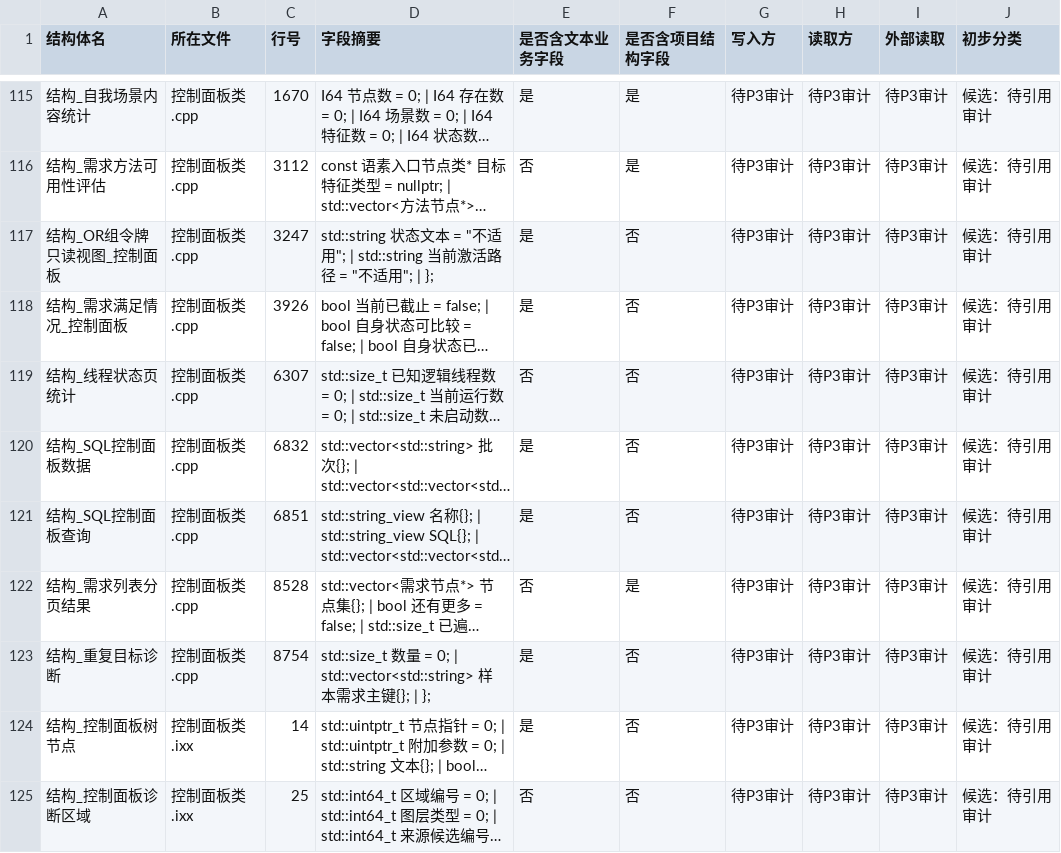
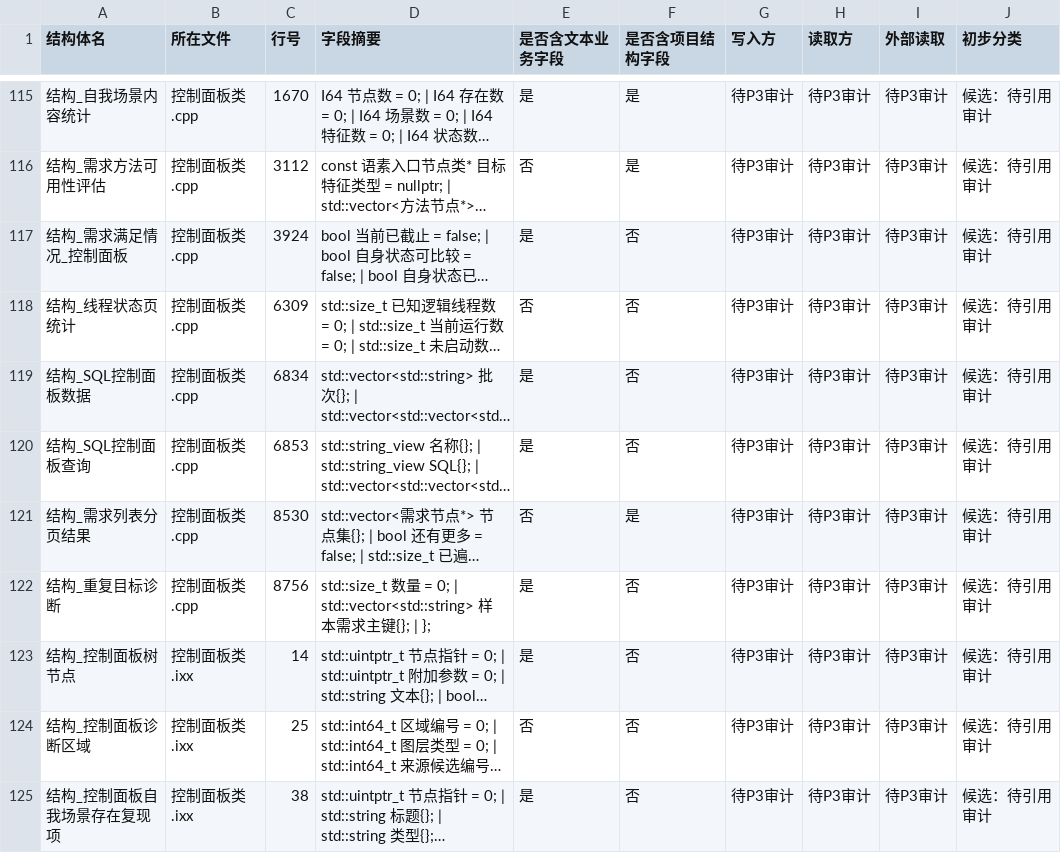
Before and after one commit to chunhaizh-cyber/Birthplace-of-digital-civilization, a TSV file: 实施记录/20260618_项目结构体审计_结构体清单.tsv, drawn as a sheet; only a part is shown, gaps mark what is left out; the shorter side is filled out with more unchanged rows; long unchanged cells end in …; removed rows and columns are numbered as before the commit, all else as after; the diff names each change by its address in the sheet, - before the commit and + after, or states it on an @@ line.

```diff
--- a/实施记录/20260618_项目结构体审计_结构体清单.tsv
+++ b/实施记录/20260618_项目结构体审计_结构体清单.tsv
-row 117: 结构_OR组令牌只读视图_控制面板 | 控制面板类.cpp | 3247 | std::string 状态文本 = "不适用"; | std::string 当前激活路径 = "不适用"; | }; | 是 | 否 | 待P3审计 | 待P3审计 | 待P3审计 | 候选：待引用审计
-C117 (行号): 3926
+C117 (行号): 3924
-C118 (行号): 6307
+C118 (行号): 6309
-C119 (行号): 6832
+C119 (行号): 6834
-C120 (行号): 6851
+C120 (行号): 6853
-C121 (行号): 8528
+C121 (行号): 8530
-C122 (行号): 8754
+C122 (行号): 8756
```
Also changed, not shown: 实施记录/20260618_项目结构体审计_引用函数清单.tsv, 5 other files.
